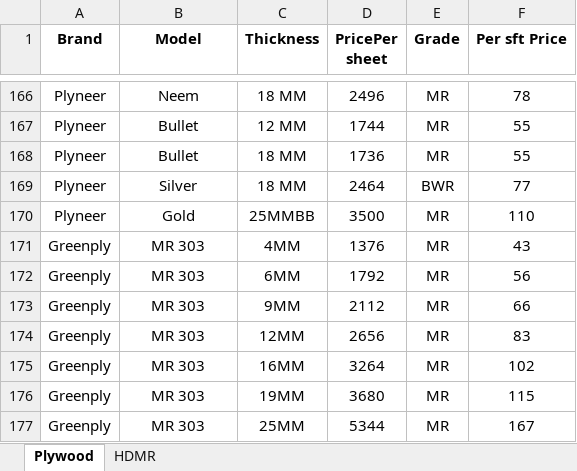
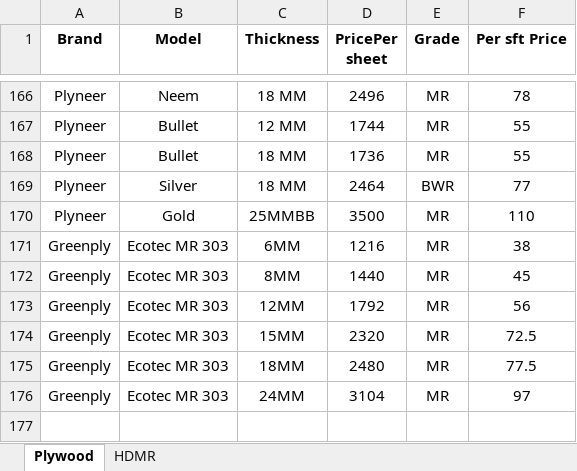
Before and after one commit to hanishche/Interior-Cost-Calculator, an Excel workbook: interior-cost-calculator/src/data/materials_cost.xlsx, sheet Plywood, drawn as a sheet; only a part is shown, gaps mark what is left out; values as stored, in another font and other column widths than the file's, no borders; removed rows and columns are numbered as before the commit, all else as after; the diff names each change by its address in the sheet, - before the commit and + after, or states it on an @@ line.

Commit message:
update

```diff
--- a/interior-cost-calculator/src/data/materials_cost.xlsx (sheet Plywood)
+++ b/interior-cost-calculator/src/data/materials_cost.xlsx (sheet Plywood)
-row 171: Greenply | MR 303 | 4MM | 1376 | MR | 43
-B171:B176 (Model): MR 303
+B171:B176 (Model): Ecotec MR 303
-D171 (PricePer sheet): 1792
+D171 (PricePer sheet): 1216
-F171 (Per sft Price): 56
+F171 (Per sft Price): 38
-C172 (Thickness): 9MM
+C172 (Thickness): 8MM
-D172 (PricePer sheet): 2112
+D172 (PricePer sheet): 1440
-F172 (Per sft Price): 66
+F172 (Per sft Price): 45
-D173 (PricePer sheet): 2656
+D173 (PricePer sheet): 1792
-F173 (Per sft Price): 83
+F173 (Per sft Price): 56
-C174 (Thickness): 16MM
+C174 (Thickness): 15MM
-D174 (PricePer sheet): 3264
+D174 (PricePer sheet): 2320
-F174 (Per sft Price): 102
+F174 (Per sft Price): 72.5
-C175 (Thickness): 19MM
+C175 (Thickness): 18MM
-D175 (PricePer sheet): 3680
+D175 (PricePer sheet): 2480
-F175 (Per sft Price): 115
+F175 (Per sft Price): 77.5
-C176 (Thickness): 25MM
+C176 (Thickness): 24MM
-D176 (PricePer sheet): 5344
+D176 (PricePer sheet): 3104
-F176 (Per sft Price): 167
+F176 (Per sft Price): 97
```
